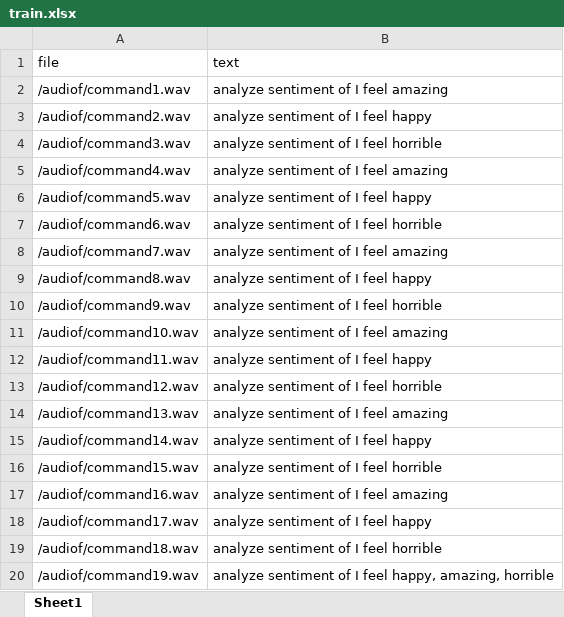
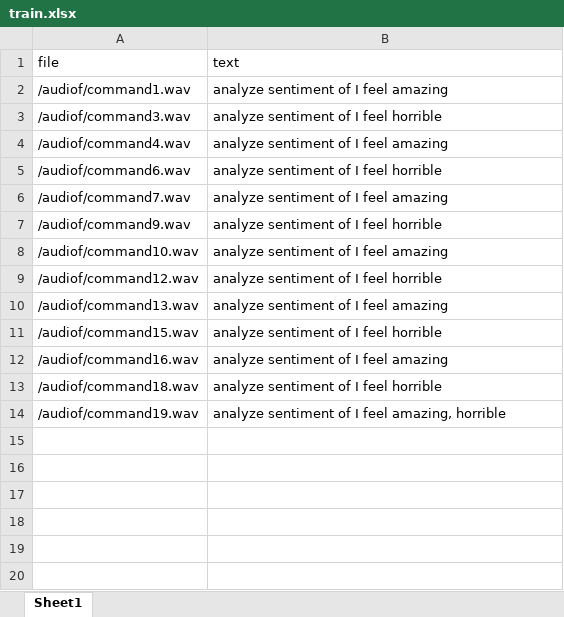
Before and after one commit to estojanovic/Sentiment-Analysis-Voice-Recognition, an Excel workbook: train.xlsx, sheet Sheet1, drawn as a sheet; values as stored, in another font and other column widths than the file's, no borders; removed rows and columns are numbered as before the commit, all else as after; the diff names each change by its address in the sheet, - before the commit and + after, or states it on an @@ line.

```diff
--- a/train.xlsx (sheet Sheet1)
+++ b/train.xlsx (sheet Sheet1)
-row 3: /audiof/command2.wav | analyze sentiment of I feel happy
-row 6: /audiof/command5.wav | analyze sentiment of I feel happy
-row 9: /audiof/command8.wav | analyze sentiment of I feel happy
-row 12: /audiof/command11.wav | analyze sentiment of I feel happy
-row 15: /audiof/command14.wav | analyze sentiment of I feel happy
-row 18: /audiof/command17.wav | analyze sentiment of I feel happy
-B14 (text): …I feel happy, amazing, horrible
+B14 (text): …I feel amazing, horrible
```
Also changed, not shown: 1 other file.
